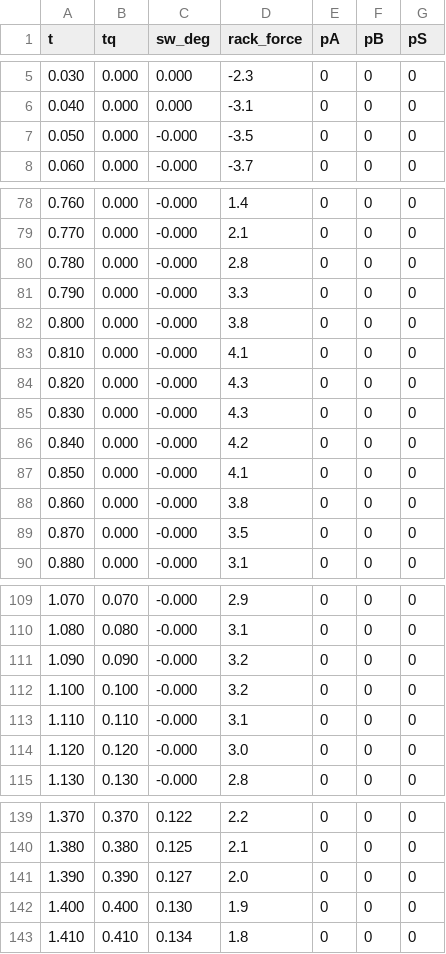
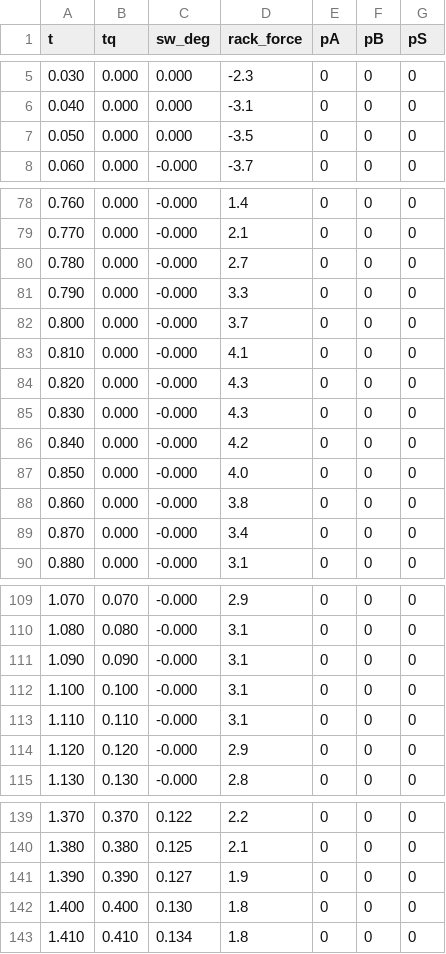
Before and after one commit to palamudin/DriveChain, a CSV file: results/valve/mx5_na_v0_park.csv, drawn as a sheet; only a part is shown, gaps mark what is left out; the diff covers the shown part only.

```diff
--- a/results/valve/mx5_na_v0_park.csv
+++ b/results/valve/mx5_na_v0_park.csv
@@ -6,3 +6,3 @@ t,tq,sw_deg,rack_force,pA,pB,pS
 0.040,0.000,0.000,-3.1,0,0,0
-0.050,0.000,-0.000,-3.5,0,0,0
+0.050,0.000,0.000,-3.5,0,0,0
 0.060,0.000,-0.000,-3.7,0,0,0
@@ -79,5 +79,5 @@ t,tq,sw_deg,rack_force,pA,pB,pS
 0.770,0.000,-0.000,2.1,0,0,0
-0.780,0.000,-0.000,2.8,0,0,0
+0.780,0.000,-0.000,2.7,0,0,0
 0.790,0.000,-0.000,3.3,0,0,0
-0.800,0.000,-0.000,3.8,0,0,0
+0.800,0.000,-0.000,3.7,0,0,0
 0.810,0.000,-0.000,4.1,0,0,0
@@ -86,5 +86,5 @@ t,tq,sw_deg,rack_force,pA,pB,pS
 0.840,0.000,-0.000,4.2,0,0,0
-0.850,0.000,-0.000,4.1,0,0,0
+0.850,0.000,-0.000,4.0,0,0,0
 0.860,0.000,-0.000,3.8,0,0,0
-0.870,0.000,-0.000,3.5,0,0,0
+0.870,0.000,-0.000,3.4,0,0,0
 0.880,0.000,-0.000,3.1,0,0,0
@@ -110,6 +110,6 @@ t,tq,sw_deg,rack_force,pA,pB,pS
 1.080,0.080,-0.000,3.1,0,0,0
-1.090,0.090,-0.000,3.2,0,0,0
-1.100,0.100,-0.000,3.2,0,0,0
+1.090,0.090,-0.000,3.1,0,0,0
+1.100,0.100,-0.000,3.1,0,0,0
 1.110,0.110,-0.000,3.1,0,0,0
-1.120,0.120,-0.000,3.0,0,0,0
+1.120,0.120,-0.000,2.9,0,0,0
 1.130,0.130,-0.000,2.8,0,0,0
@@ -140,4 +140,4 @@ t,tq,sw_deg,rack_force,pA,pB,pS
 1.380,0.380,0.125,2.1,0,0,0
-1.390,0.390,0.127,2.0,0,0,0
-1.400,0.400,0.130,1.9,0,0,0
+1.390,0.390,0.127,1.9,0,0,0
+1.400,0.400,0.130,1.8,0,0,0
 1.410,0.410,0.134,1.8,0,0,0
```
Also changed, not shown: 9 edited cells elsewhere in this file, results/driver/driver_summary.csv, results/valve/hatch_fwd_v0_park.csv, 18 other files.
